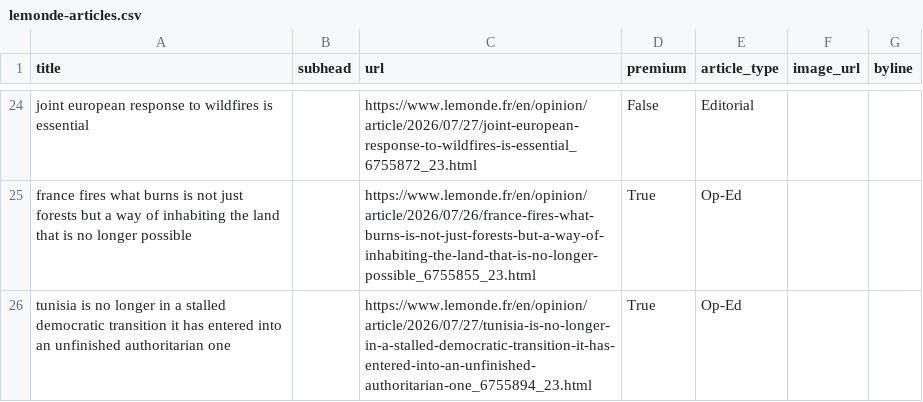
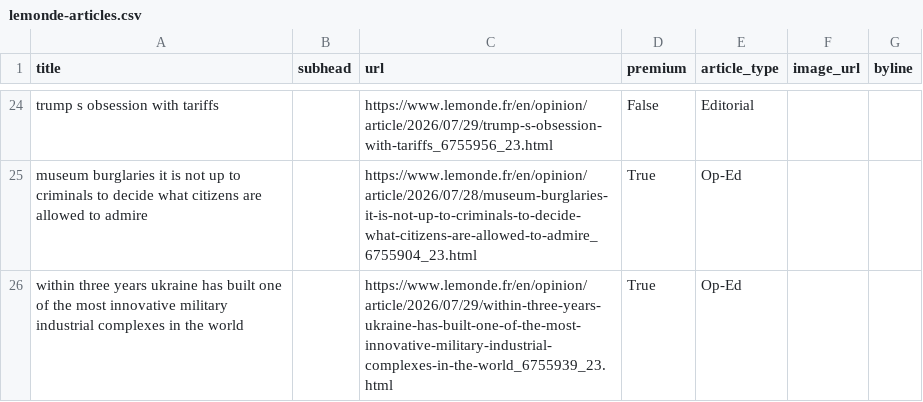
Before and after one commit to Isoparkes/Lede-LeMonde-AutoUpdate, a CSV file: lemonde-articles.csv, drawn as a sheet; only a part is shown, gaps mark what is left out; the diff covers the shown part only; the diff names each change by its address in the sheet, - before the commit and + after, or states it on an @@ line.

```diff
--- a/lemonde-articles.csv
+++ b/lemonde-articles.csv
-A24 (title): joint european response to wildfires is essential
+A24 (title): trump s obsession with tariffs
-C24 (url): https://www.lemonde.fr/en/opinion/article/2026/07/27/joint-european-response-to-wildfires-is-essential_6755872_23.html
+C24 (url): https://www.lemonde.fr/en/opinion/article/2026/07/29/trump-s-obsession-with-tariffs_6755956_23.html
-A25 (title): france fires what burns is not just forests but a way of inhabiting the land that is no longer possible
+A25 (title): museum burglaries it is not up to criminals to decide what citizens are allowed to admire
-C25 (url): https://www.lemonde.fr/en/opinion/article/2026/07/26/france-fires-what-burns-is-not-just-forests-but-a-way-of-inhabiting-the-land-that-is-no-longer-possible_6755855_23.html
+C25 (url): https://www.lemonde.fr/en/opinion/article/2026/07/28/museum-burglaries-it-is-not-up-to-criminals-to-decide-what-citizens-are-allowed-to-admire_6755904_23.html
-A26 (title): tunisia is no longer in a stalled democratic transition it has entered into an unfinished authoritarian one
+A26 (title): within three years ukraine has built one of the most innovative military industrial complexes in the world
-C26 (url): https://www.lemonde.fr/en/opinion/article/2026/07/27/tunisia-is-no-longer-in-a-stalled-democratic-transition-it-has-entered-into-an-unfinished-authoritarian-one_6755894_23.html
+C26 (url): https://www.lemonde.fr/en/opinion/article/2026/07/29/within-three-years-ukraine-has-built-one-of-the-most-innovative-military-industrial-complexes-in-the-world_6755939_23.html
```
Also changed, not shown: 16 added rows, 16 removed rows and 18 edited cells elsewhere in this file.
